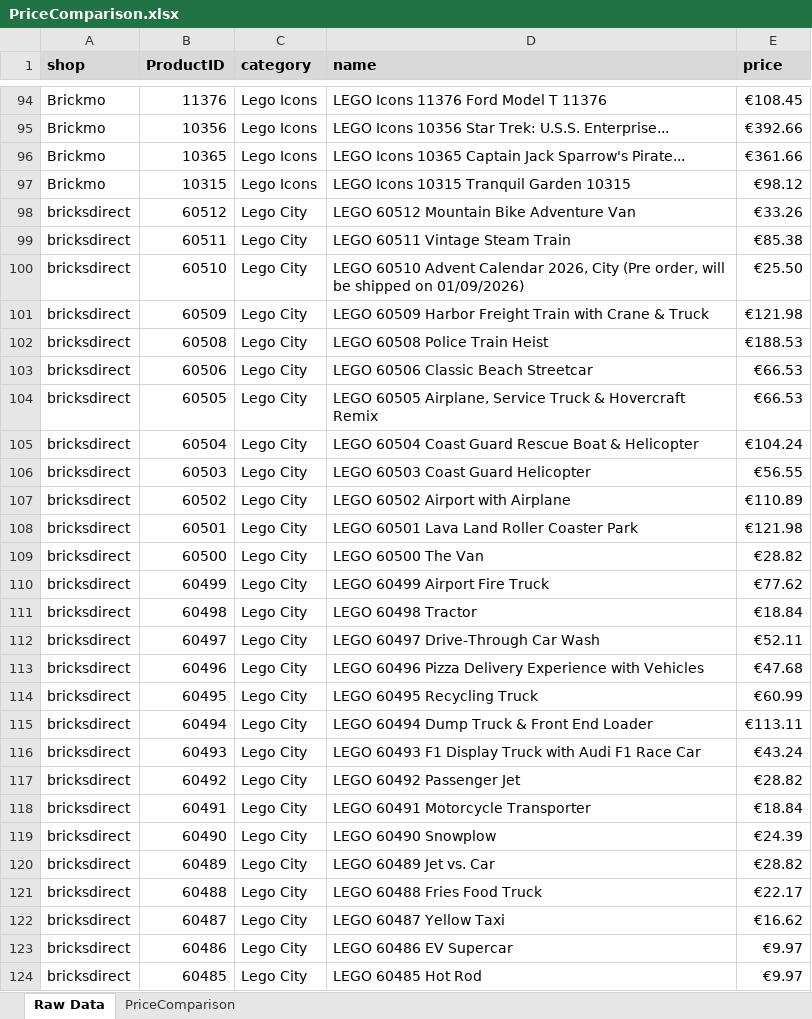
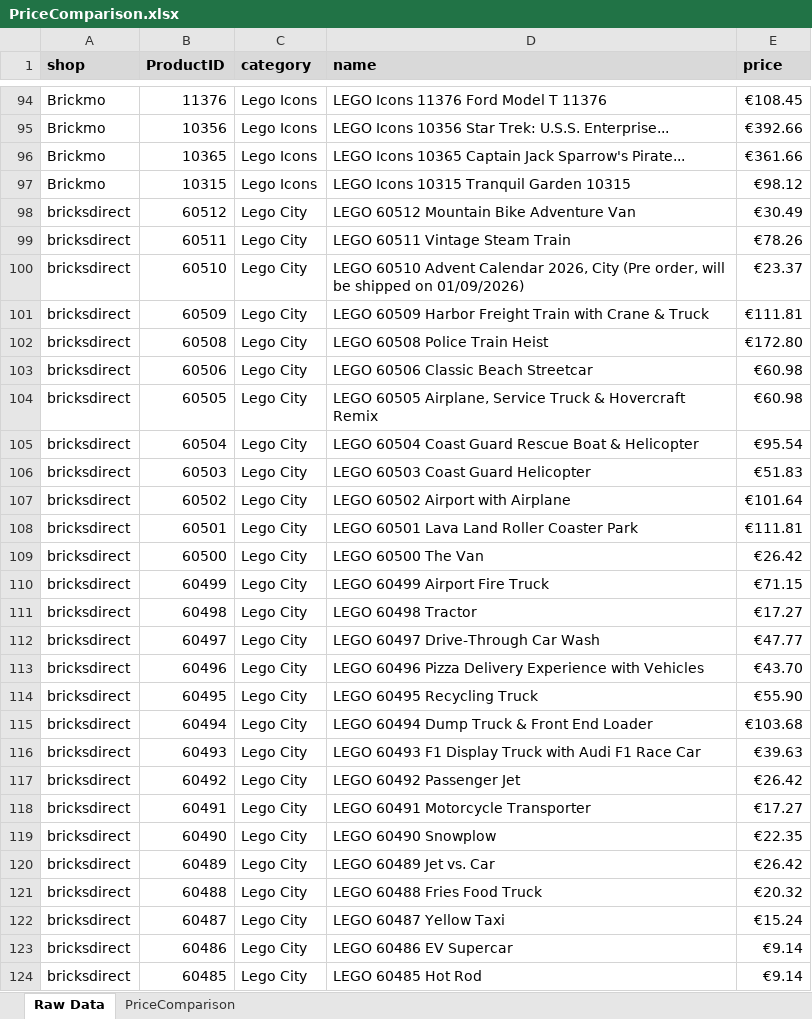
Before and after one commit to Viva-Roamera/BP_Group9, an Excel workbook: output/PriceComparison.xlsx, sheet Raw Data, drawn as a sheet; only a part is shown, gaps mark what is left out; values as stored, in another font and other column widths than the file's, no borders; the diff covers the shown part only; the diff names each change by its address in the sheet, - before the commit and + after, or states it on an @@ line.

```diff
--- a/output/PriceComparison.xlsx (sheet Raw Data)
+++ b/output/PriceComparison.xlsx (sheet Raw Data)
-E98 (price): €33.26
+E98 (price): €30.49
-E99 (price): €85.38
+E99 (price): €78.26
-E100 (price): €25.50
+E100 (price): €23.37
-E101 (price): €121.98
+E101 (price): €111.81
-E102 (price): €188.53
+E102 (price): €172.80
-E103:E104 (price): €66.53
+E103:E104 (price): €60.98
-E105 (price): €104.24
+E105 (price): €95.54
-E106 (price): €56.55
+E106 (price): €51.83
-E107 (price): €110.89
+E107 (price): €101.64
-E108 (price): €121.98
+E108 (price): €111.81
-E109 (price): €28.82
+E109 (price): €26.42
-E110 (price): €77.62
+E110 (price): €71.15
-E111 (price): €18.84
+E111 (price): €17.27
-E112 (price): €52.11
+E112 (price): €47.77
-E113 (price): €47.68
+E113 (price): €43.70
-E114 (price): €60.99
+E114 (price): €55.90
-E115 (price): €113.11
+E115 (price): €103.68
-E116 (price): €43.24
+E116 (price): €39.63
-E117 (price): €28.82
+E117 (price): €26.42
-E118 (price): €18.84
+E118 (price): €17.27
-E119 (price): €24.39
+E119 (price): €22.35
-E120 (price): €28.82
+E120 (price): €26.42
-E121 (price): €22.17
+E121 (price): €20.32
-E122 (price): €16.62
+E122 (price): €15.24
-E123:E124 (price): €9.97
+E123:E124 (price): €9.14
```
Also changed, not shown: other rows of this sheet, sheet PriceComparison, output/price_comparison_2plus_shops.xlsx, 13 other files.
